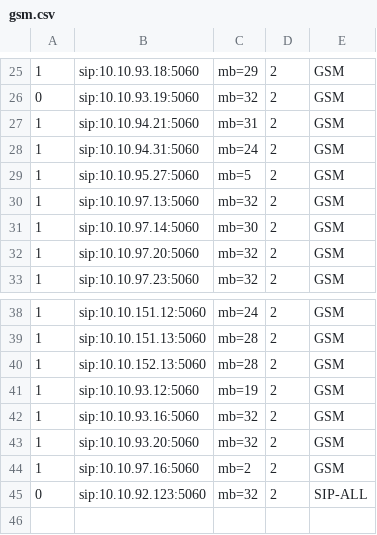
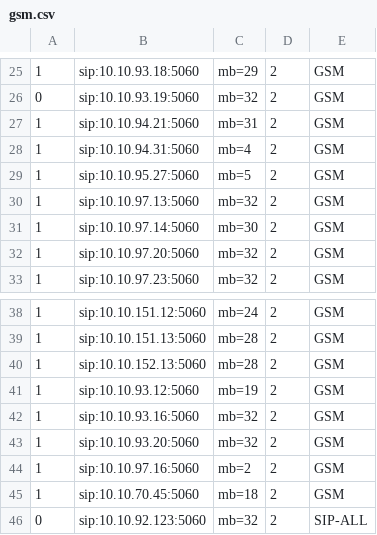
Before and after one commit to devops-itcs/CONFIG-CHANNEL-MB-NP, a CSV file: gsm.csv, drawn as a sheet; only a part is shown, gaps mark what is left out.

Commit message:
Update gsm.csv

```diff
--- a/gsm.csv
+++ b/gsm.csv
@@ -27,3 +27,3 @@
 1,sip:10.10.94.21:5060,mb=31,2,GSM
-1,sip:10.10.94.31:5060,mb=24,2,GSM
+1,sip:10.10.94.31:5060,mb=4,2,GSM
 1,sip:10.10.95.27:5060,mb=5,2,GSM
@@ -44,2 +44,3 @@
 1,sip:10.10.97.16:5060,mb=2,2,GSM
+1,sip:10.10.70.45:5060,mb=18,2,GSM
 0,sip:10.10.92.123:5060,mb=32,2,SIP-ALL
```
